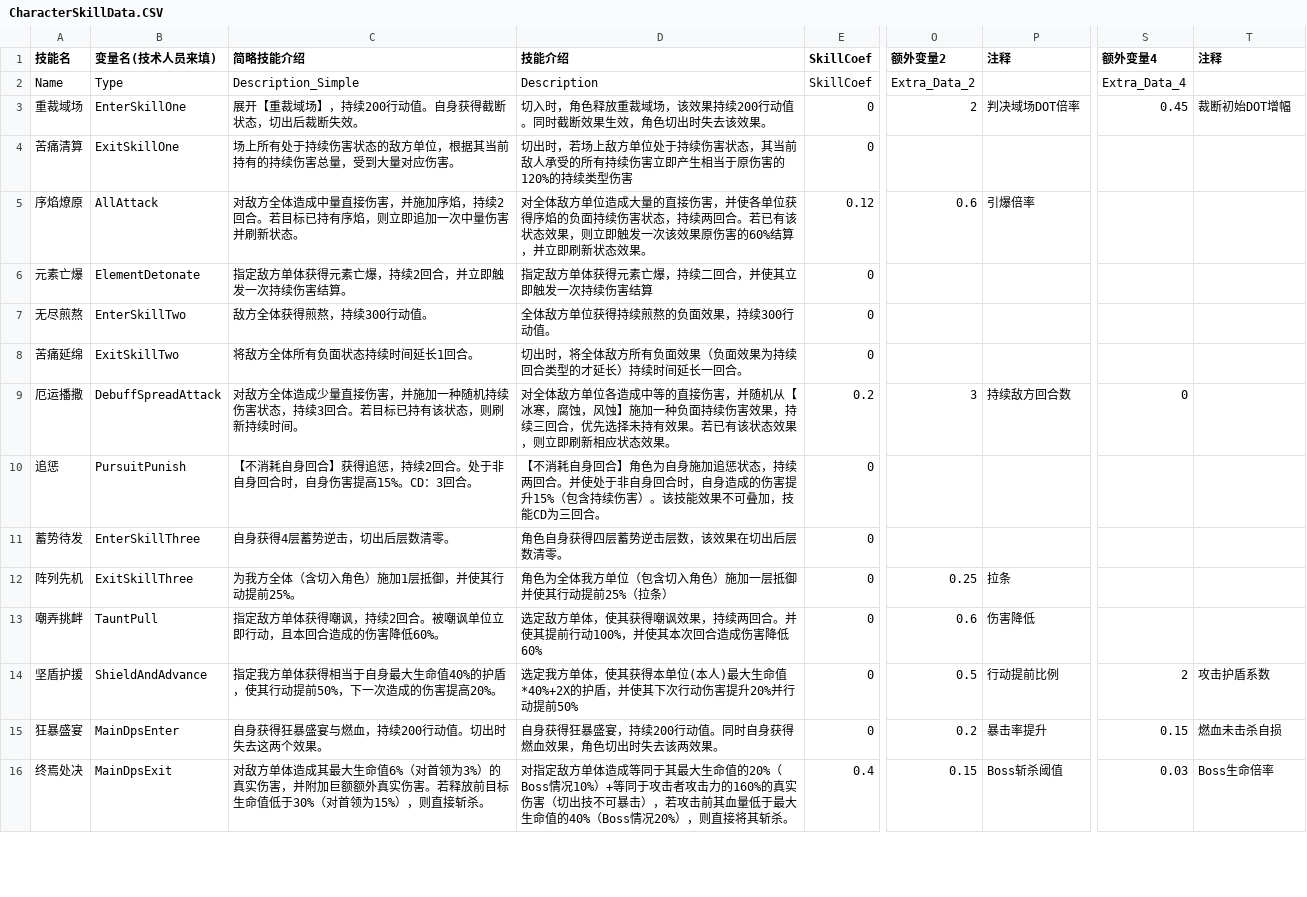
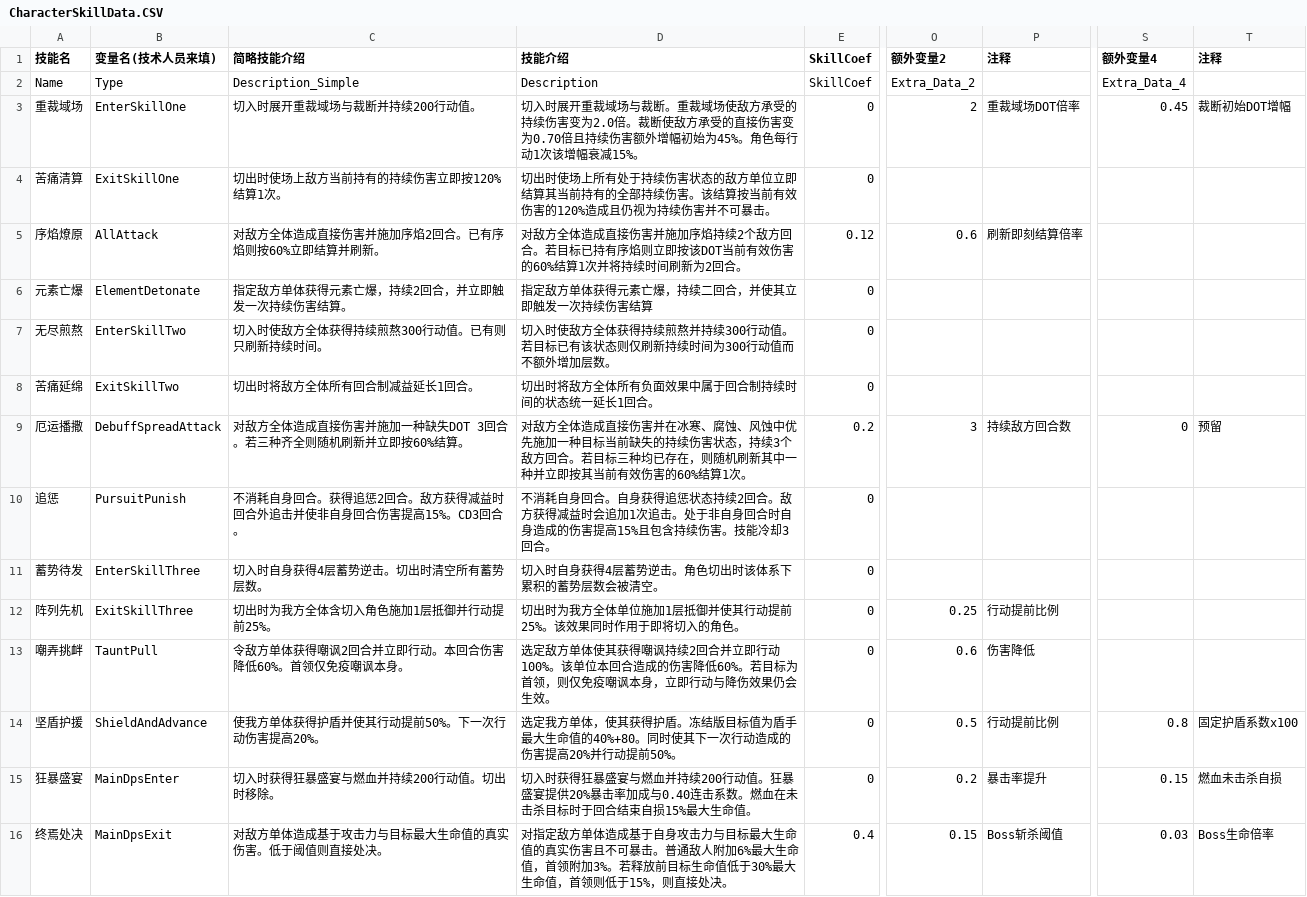
Before and after one commit to RyoBall/TurnChange, a CSV file: Assets/Data/CharacterSkillData.CSV, drawn as a sheet; only a part is shown, gaps mark what is left out; the diff covers the shown part only; the diff names each change by its address in the sheet, - before the commit and + after, or states it on an @@ line.

```diff
--- a/Assets/Data/CharacterSkillData.CSV
+++ b/Assets/Data/CharacterSkillData.CSV
-C3 (简略技能介绍): 展开【重裁域场】，持续200行动值。自身获得截断状态，切出后裁断失效。
+C3 (简略技能介绍): 切入时展开重裁域场与裁断并持续200行动值。
-D3 (技能介绍): 切入时，角色释放重裁域场，该效果持续200行动值。同时截断效果生效，角色切出时失去该效果。
+D3 (技能介绍): 切入时展开重裁域场与裁断。重裁域场使敌方承受的持续伤害变为2.0倍。裁断使敌方承受的直接伤害变为0.70倍且持续伤害额外增幅初始为45%。角色每行动1次该增幅衰减15%。
-P3 (注释): 判决域场DOT倍率
+P3 (注释): 重裁域场DOT倍率
-C4 (简略技能介绍): 场上所有处于持续伤害状态的敌方单位，根据其当前持有的持续伤害总量，受到大量对应伤害。
+C4 (简略技能介绍): 切出时使场上敌方当前持有的持续伤害立即按120%结算1次。
-D4 (技能介绍): 切出时，若场上敌方单位处于持续伤害状态，其当前敌人承受的所有持续伤害立即产生相当于原伤害的120%的持续类型伤害
+D4 (技能介绍): 切出时使场上所有处于持续伤害状态的敌方单位立即结算其当前持有的全部持续伤害。该结算按当前有效伤害的120%造成且仍视为持续伤害并不可暴击。
-C5 (简略技能介绍): 对敌方全体造成中量直接伤害，并施加序焰，持续2回合。若目标已持有序焰，则立即追加一次中量伤害并刷新状态。
+C5 (简略技能介绍): 对敌方全体造成直接伤害并施加序焰2回合。已有序焰则按60%立即结算并刷新。
-D5 (技能介绍): 对全体敌方单位造成大量的直接伤害，并使各单位获得序焰的负面持续伤害状态，持续两回合。若已有该状态效果，则立即触发一次该效果原伤害的60%结算，并立即刷新状态效果。
+D5 (技能介绍): 对敌方全体造成直接伤害并施加序焰持续2个敌方回合。若目标已持有序焰则立即按该DOT当前有效伤害的60%结算1次并将持续时间刷新为2回合。
-P5 (注释): 引爆倍率
+P5 (注释): 刷新即刻结算倍率
-C7 (简略技能介绍): 敌方全体获得煎熬，持续300行动值。
+C7 (简略技能介绍): 切入时使敌方全体获得持续煎熬300行动值。已有则只刷新持续时间。
-D7 (技能介绍): 全体敌方单位获得持续煎熬的负面效果，持续300行动值。
+D7 (技能介绍): 切入时使敌方全体获得持续煎熬并持续300行动值。若目标已有该状态则仅刷新持续时间为300行动值而不额外增加层数。
-C8 (简略技能介绍): 将敌方全体所有负面状态持续时间延长1回合。
+C8 (简略技能介绍): 切出时将敌方全体所有回合制减益延长1回合。
-D8 (技能介绍): 切出时，将全体敌方所有负面效果（负面效果为持续回合类型的才延长）持续时间延长一回合。
+D8 (技能介绍): 切出时将敌方全体所有负面效果中属于回合制持续时间的状态统一延长1回合。
-C9 (简略技能介绍): …全体造成少量直接伤害，并施加一种随机持续伤害状态，持续3回合。若目标已持有该状态，则刷新持续时间。
+C9 (简略技能介绍): …全体造成直接伤害并施加一种缺失DOT 3回合。若三种齐全则随机刷新并立即按60%结算。
-D9 (技能介绍): 对全体敌方单位各造成中等的直接伤害，并随机从【冰寒，腐蚀，风蚀】施加一种负面持续伤害效果，持续三回合，优先选择未持有效果。若已有该状态效果，则立即刷新相应状态效果。
+D9 (技能介绍): 对敌方全体造成直接伤害并在冰寒、腐蚀、风蚀中优先施加一种目标当前缺失的持续伤害状态，持续3个敌方回合。若目标三种均已存在，则随机刷新其中一种并立即按其当前有效伤害的60%结算1次。
-T9 (注释): (empty)
+T9 (注释): 预留
-C10 (简略技能介绍): 【不消耗自身回合】获得追惩，持续2回合。处于非自身回合时，自身伤害提高15%。CD：3回合。
+C10 (简略技能介绍): 不消耗自身回合。获得追惩2回合。敌方获得减益时回合外追击并使非自身回合伤害提高15%。CD3回合。
-D10 (技能介绍): 【不消耗自身回合】角色为自身施加追惩状态，持续两回合。并使处于非自身回合时，自身造成的伤害提升15%（包含持续伤害）。该技能效果不可叠加，技能CD为三回合。
+D10 (技能介绍): 不消耗自身回合。自身获得追惩状态持续2回合。敌方获得减益时会追加1次追击。处于非自身回合时自身造成的伤害提高15%且包含持续伤害。技能冷却3回合。
-C11 (简略技能介绍): 自身获得4层蓄势逆击，切出后层数清零。
+C11 (简略技能介绍): 切入时自身获得4层蓄势逆击。切出时清空所有蓄势层数。
-D11 (技能介绍): 角色自身获得四层蓄势逆击层数，该效果在切出后层数清零。
+D11 (技能介绍): 切入时自身获得4层蓄势逆击。角色切出时该体系下累积的蓄势层数会被清空。
-C12 (简略技能介绍): 为我方全体（含切入角色）施加1层抵御，并使其行动提前25%。
+C12 (简略技能介绍): 切出时为我方全体含切入角色施加1层抵御并行动提前25%。
-D12 (技能介绍): 角色为全体我方单位（包含切入角色）施加一层抵御并使其行动提前25%（拉条）
+D12 (技能介绍): 切出时为我方全体单位施加1层抵御并使其行动提前25%。该效果同时作用于即将切入的角色。
-P12 (注释): 拉条
+P12 (注释): 行动提前比例
-C13 (简略技能介绍): 指定敌方单体获得嘲讽，持续2回合。被嘲讽单位立即行动，且本回合造成的伤害降低60%。
+C13 (简略技能介绍): 令敌方单体获得嘲讽2回合并立即行动。本回合伤害降低60%。首领仅免疫嘲讽本身。
-D13 (技能介绍): …敌方单体，使其获得嘲讽效果，持续两回合。并使其提前行动100%，并使其本次回合造成伤害降低60%
+D13 (技能介绍): …敌方单体使其获得嘲讽持续2回合并立即行动100%。该单位本回合造成的伤害降低60%。若目标为首领，则仅免疫嘲讽本身，立即行动与降伤效果仍会生效。
-C14 (简略技能介绍): 指定我方单体获得相当于自身最大生命值40%的护盾，使其行动提前50%，下一次造成的伤害提高20%。
+C14 (简略技能介绍): 使我方单体获得护盾并使其行动提前50%。下一次行动伤害提高20%。
-D14 (技能介绍): …使其获得本单位(本人)最大生命值*40%+2X的护盾，并使其下次行动伤害提升20%并行动提前50%
+D14 (技能介绍): …使其获得护盾。冻结版目标值为盾手最大生命值的40%+80。同时使其下一次行动造成的伤害提高20%并行动提前50%。
-S14 (额外变量4): 2
+S14 (额外变量4): 0.8
-T14 (注释): 攻击护盾系数
+T14 (注释): 固定护盾系数x100
-C15 (简略技能介绍): 自身获得狂暴盛宴与燃血，持续200行动值。切出时失去这两个效果。
+C15 (简略技能介绍): 切入时获得狂暴盛宴与燃血并持续200行动值。切出时移除。
-D15 (技能介绍): 自身获得狂暴盛宴，持续200行动值。同时自身获得燃血效果，角色切出时失去该两效果。
+D15 (技能介绍): 切入时获得狂暴盛宴与燃血并持续200行动值。狂暴盛宴提供20%暴击率加成与0.40连击系数。燃血在未击杀目标时于回合结束自损15%最大生命值。
-C16 (简略技能介绍): …单体造成其最大生命值6%（对首领为3%）的真实伤害，并附加巨额额外真实伤害。若释放前目标生命值低于30%（对首领为15%），则直接斩杀。
+C16 (简略技能介绍): …单体造成基于攻击力与目标最大生命值的真实伤害。低于阈值则直接处决。
-D16 (技能介绍): …单体造成等同于其最大生命值的20%（Boss情况10%）+等同于攻击者攻击力的160%的真实伤害（切出技不可暴击），若攻击前其血量低于最大生命值的40%（Boss情况20%），则直接将其斩杀。
+D16 (技能介绍): …单体造成基于自身攻击力与目标最大生命值的真实伤害且不可暴击。普通敌人附加6%最大生命值，首领附加3%。若释放前目标生命值低于30%最大生命值，首领则低于15%，则直接处决。
```
Also changed, not shown: 28 edited cells elsewhere in this file, Assets/Data/CharacterData.csv, Assets/Data/StateData.csv, 43 other files.
